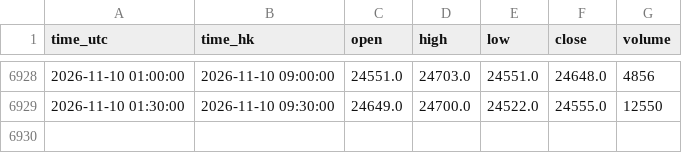
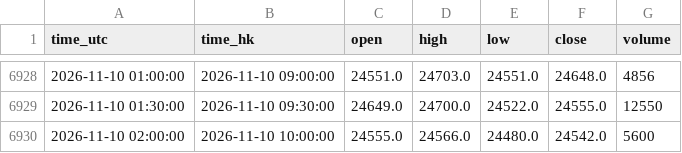
Before and after one commit to ronaldo8282/rs-us-daily, a CSV file: docs/tpo/data/HSIF_HKEX_HSI1_30m.csv, drawn as a sheet; only a part is shown, gaps mark what is left out.

Commit message:
chore(tpo): HSIF live 30m session update 2026-11-10 10:41 HKT

```diff
--- a/docs/tpo/data/HSIF_HKEX_HSI1_30m.csv
+++ b/docs/tpo/data/HSIF_HKEX_HSI1_30m.csv
@@ -6929 +6929,2 @@ time_utc,time_hk,open,high,low,close,volume
 2026-11-10 01:30:00,2026-11-10 09:30:00,24649.0,24700.0,24522.0,24555.0,12550
+2026-11-10 02:00:00,2026-11-10 10:00:00,24555.0,24566.0,24480.0,24542.0,5600
```
Also changed, not shown: 1 other file.
